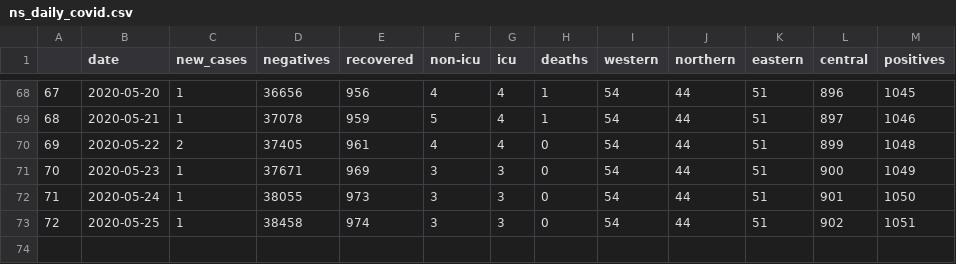
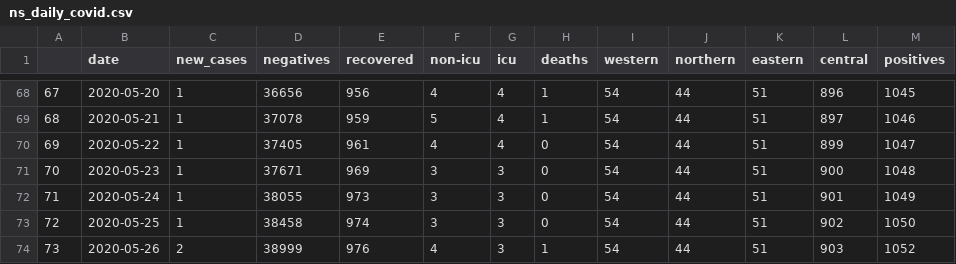
Before and after one commit to gshotwell/ns_covid, a CSV file: ns_daily_covid.csv, drawn as a sheet; only a part is shown, gaps mark what is left out.

```diff
--- a/ns_daily_covid.csv
+++ b/ns_daily_covid.csv
@@ -69,5 +69,6 @@
 "68",2020-05-21,1,37078,959,5,4,1,54,44,51,897,1046
-"69",2020-05-22,2,37405,961,4,4,0,54,44,51,899,1048
-"70",2020-05-23,1,37671,969,3,3,0,54,44,51,900,1049
-"71",2020-05-24,1,38055,973,3,3,0,54,44,51,901,1050
-"72",2020-05-25,1,38458,974,3,3,0,54,44,51,902,1051
+"69",2020-05-22,1,37405,961,4,4,0,54,44,51,899,1047
+"70",2020-05-23,1,37671,969,3,3,0,54,44,51,900,1048
+"71",2020-05-24,1,38055,973,3,3,0,54,44,51,901,1049
+"72",2020-05-25,1,38458,974,3,3,0,54,44,51,902,1050
+"73",2020-05-26,2,38999,976,4,3,1,54,44,51,903,1052
```
Also changed, not shown: input.csv, 2 other files.
